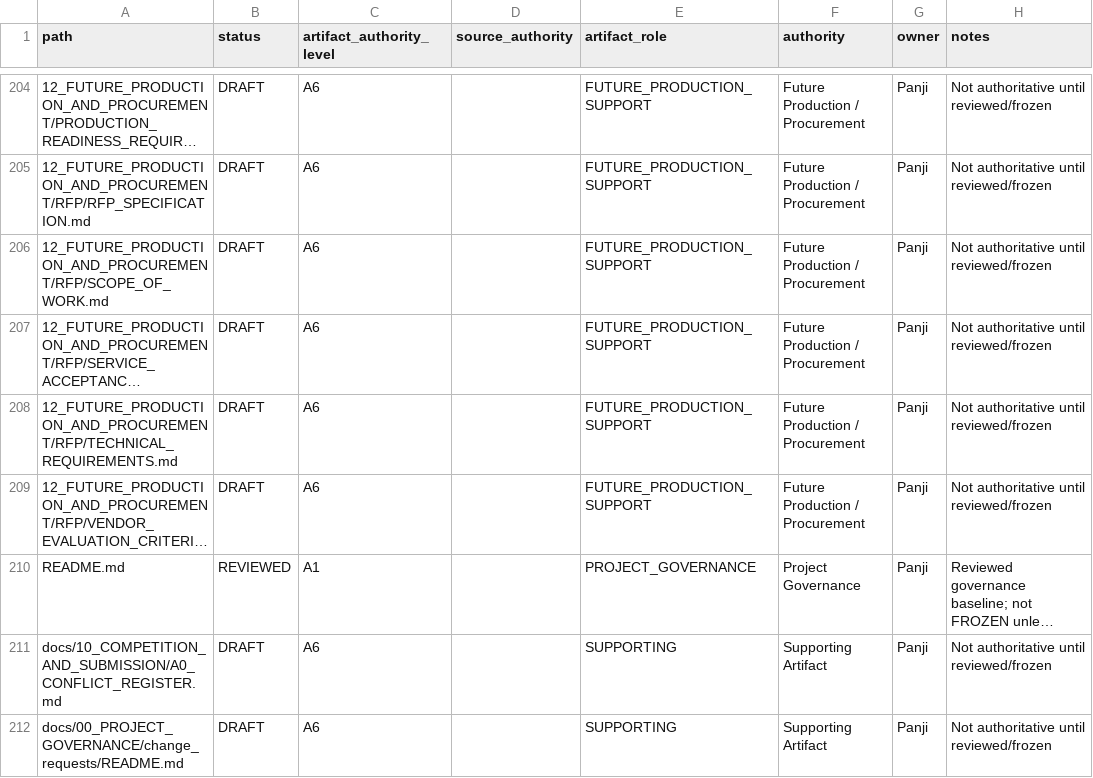
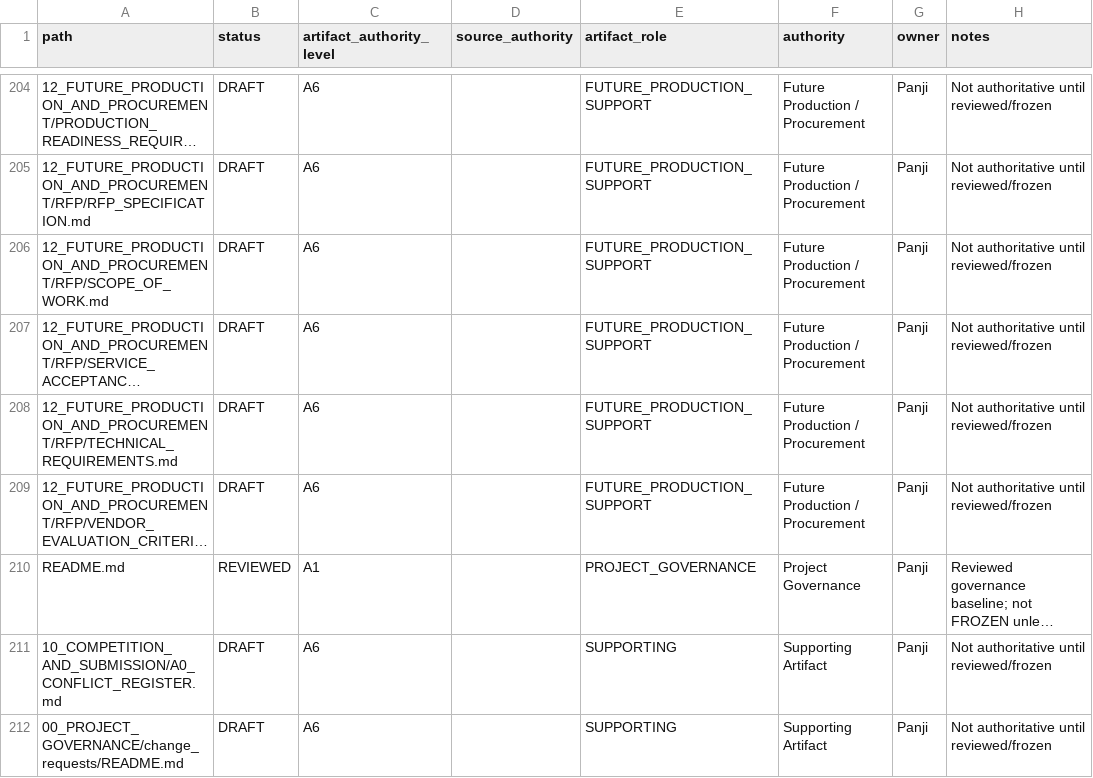
Before and after one commit to panjiaryasoma/JAGA-JKN, a CSV file: docs/DOCUMENT_MANIFEST.csv, drawn as a sheet; only a part is shown, gaps mark what is left out; long unchanged cells end in …; the diff names each change by its address in the sheet, - before the commit and + after, or states it on an @@ line.

Commit message:
fix: normalize governance manifest paths

```diff
--- a/docs/DOCUMENT_MANIFEST.csv
+++ b/docs/DOCUMENT_MANIFEST.csv
-A211 (path): docs/10_COMPETITION_AND_SUBMISSION/A0_CONFLICT_REGISTER.md
+A211 (path): 10_COMPETITION_AND_SUBMISSION/A0_CONFLICT_REGISTER.md
-A212 (path): docs/00_PROJECT_GOVERNANCE/change_requests/README.md
+A212 (path): 00_PROJECT_GOVERNANCE/change_requests/README.md
```
